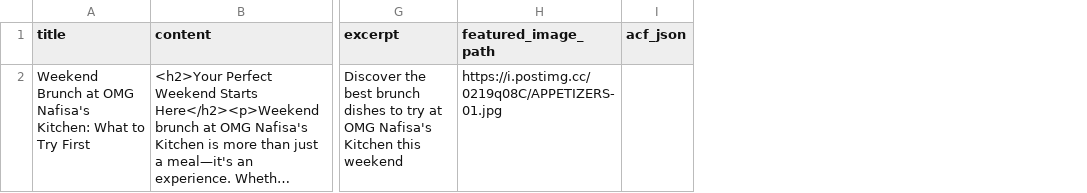
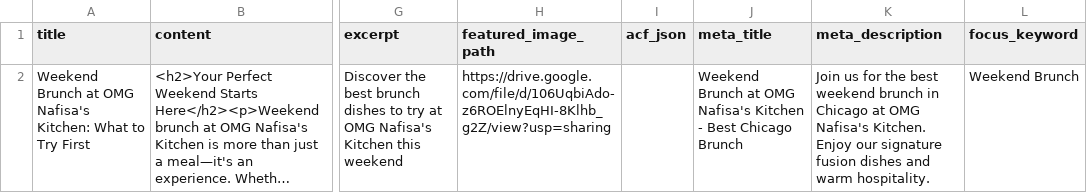
Before and after one commit to iamsyedmohammed/DD-WP-Blog-Automation, a CSV file: posts.csv, drawn as a sheet; only a part is shown, gaps mark what is left out; long unchanged cells end in …; the diff names each change by its address in the sheet, - before the commit and + after, or states it on an @@ line.

```diff
--- a/posts.csv
+++ b/posts.csv
+column J (meta_title), row 2: Weekend Brunch at OMG Nafisa's Kitchen - Best Chicago Brunch
+column K (meta_description), row 2: Join us for the best weekend brunch in Chicago at OMG Nafisa's Kitchen. Enjoy our signature fusion dishes and warm hospitality.
+column L (focus_keyword), row 2: Weekend Brunch
-H2 (featured_image_path): https://i.postimg.cc/0219q08C/APPETIZERS-01.jpg
+H2 (featured_image_path): https://drive.google.com/file/d/106UqbiAdo-z6ROElnyEqHI-8Klhb_g2Z/view?usp=sharing
```
Also changed, not shown: 3 other files.
